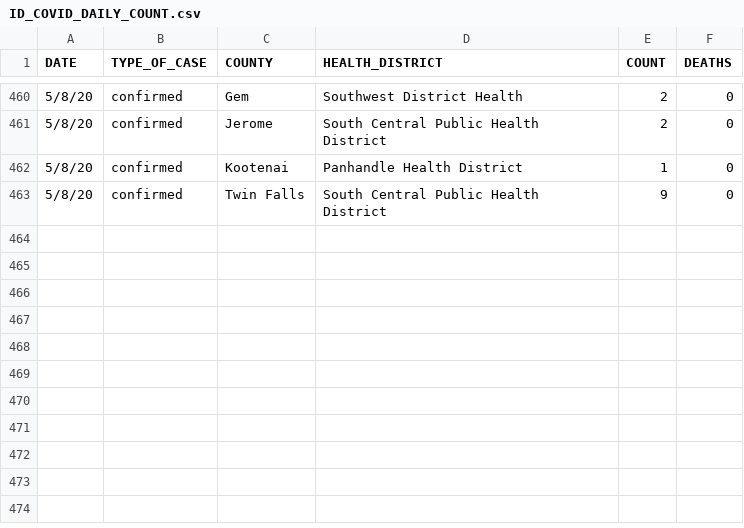
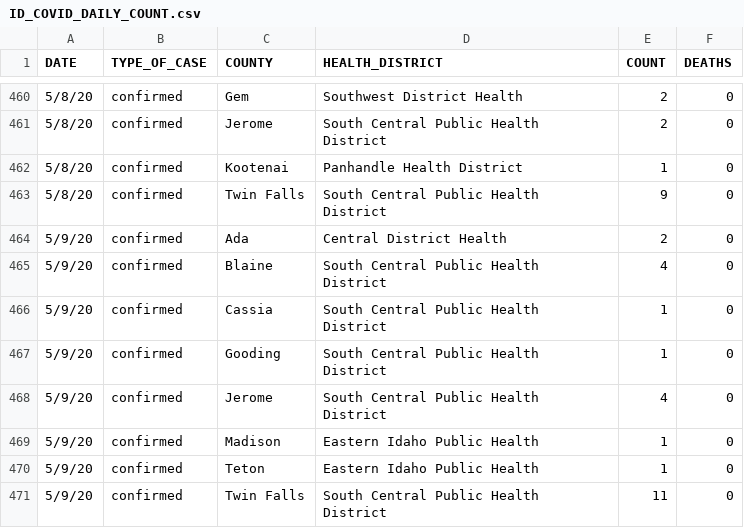
Before and after one commit to Boise-State-HCRI/Idaho_COVID-19, a CSV file: ID_COVID_DAILY_COUNT.csv, drawn as a sheet; only a part is shown, gaps mark what is left out; the diff names each change by its address in the sheet, - before the commit and + after, or states it on an @@ line.

Commit message:
5/9 data

```diff
--- a/ID_COVID_DAILY_COUNT.csv
+++ b/ID_COVID_DAILY_COUNT.csv
+row 464: 5/9/20 | confirmed | Ada | Central District Health | 2 | 0
+row 465: 5/9/20 | confirmed | Blaine | South Central Public Health District | 4 | 0
+row 466: 5/9/20 | confirmed | Cassia | South Central Public Health District | 1 | 0
+row 467: 5/9/20 | confirmed | Gooding | South Central Public Health District | 1 | 0
+row 468: 5/9/20 | confirmed | Jerome | South Central Public Health District | 4 | 0
+row 469: 5/9/20 | confirmed | Madison | Eastern Idaho Public Health | 1 | 0
+row 470: 5/9/20 | confirmed | Teton | Eastern Idaho Public Health | 1 | 0
+row 471: 5/9/20 | confirmed | Twin Falls | South Central Public Health District | 11 | 0
```
Also changed, not shown: ID_COVID_CUMULATIVE_BY_COUNTY.csv, ID_COVID_CUMULATIVE_BY_DATE.csv, 12 other files.
